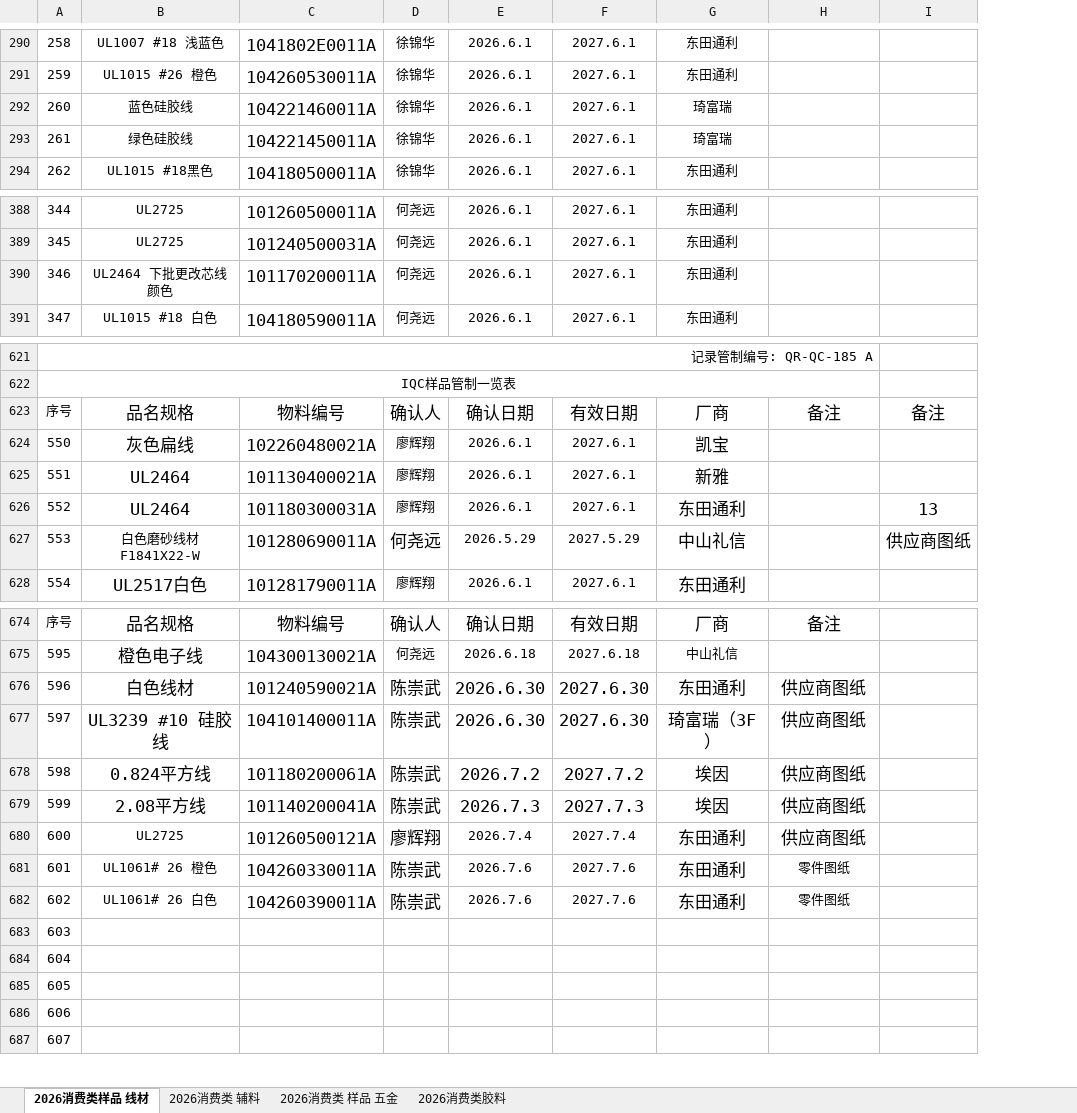
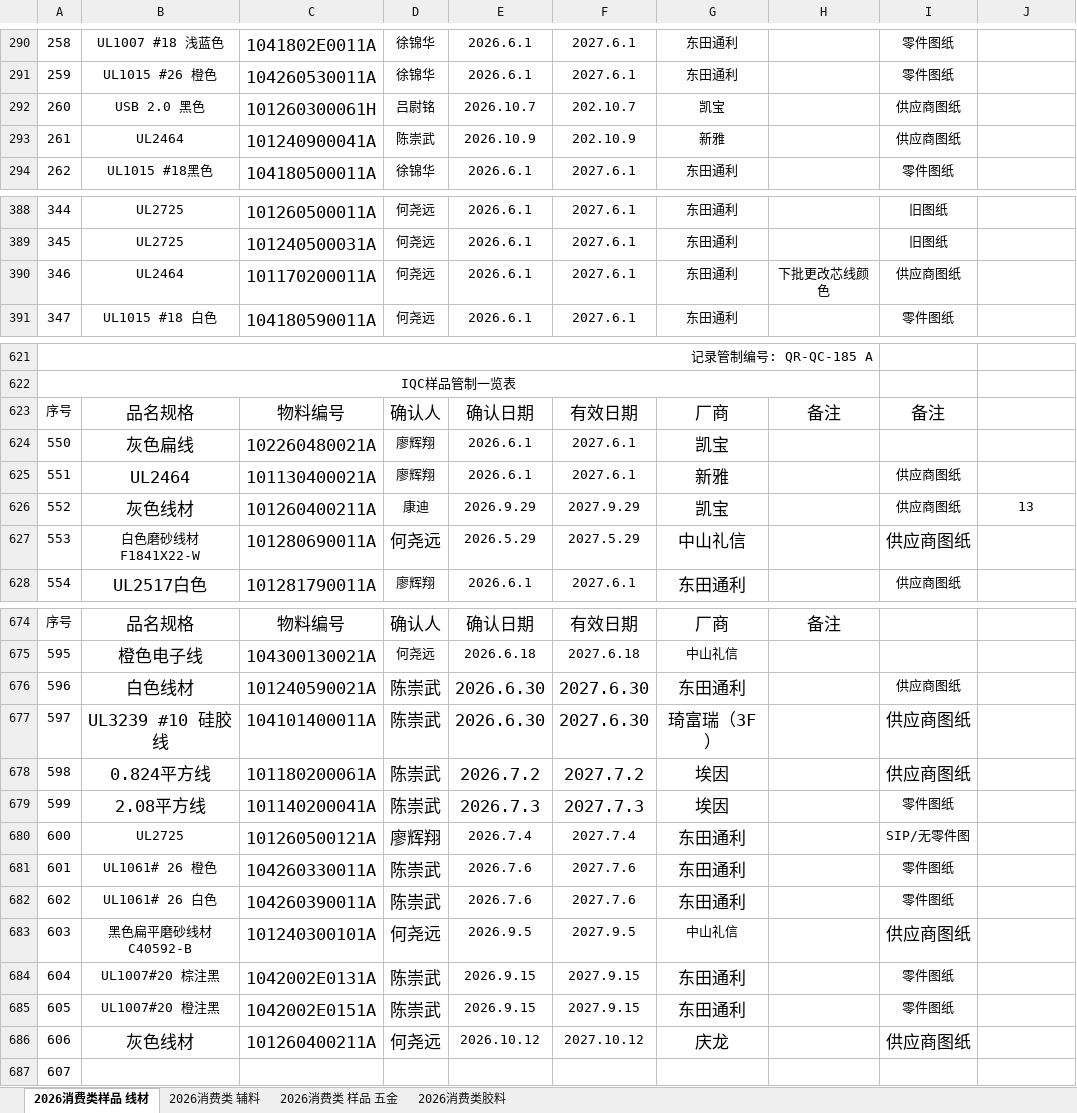
Before and after one commit to uiqc/uiqc.github.io, an Excel workbook: excel/消费类样品.xlsx, sheet 2026消费类样品 线材, drawn as a sheet; only a part is shown, gaps mark what is left out; values as stored, in another font and other column widths than the file's, no borders; charts and pictures not drawn; removed rows and columns are numbered as before the commit, all else as after; the diff covers the shown part only; the diff names each change by its address in the sheet, - before the commit and + after, or states it on an @@ line.

Commit message:
doc: 上传 2026年消费类样品.xlsx 去更新 excel 文件: excel/消费类样品.xlsx

```diff
--- a/excel/消费类样品.xlsx (sheet 2026消费类样品 线材)
+++ b/excel/消费类样品.xlsx (sheet 2026消费类样品 线材)
+column I, rows 290-291: 零件图纸 | 零件图纸; row 294: 零件图纸; rows 388-391: 旧图纸 | 旧图纸 | 供应商图纸 | 零件图纸; rows 623-625: 备注 |  | 供应商图纸; rows 627-628: 供应商图纸 | 供应商图纸; rows 676-682: 供应商图纸 | 供应商图纸 | 供应商图纸 | 零件图纸 | SIP/无零件图 | 零件图纸 | 零件图纸
-row 292: 260 | 蓝色硅胶线 | 104221460011A | 徐锦华 | 2026.6.1 | 2027.6.1 | 琦富瑞
-row 293: 261 | 绿色硅胶线 | 104221450011A | 徐锦华 | 2026.6.1 | 2027.6.1 | 琦富瑞
+row 292: 260 | USB 2.0 黑色 | 101260300061H | 吕尉铭 | 2026.10.7 | 202.10.7 | 凯宝 |  | 供应商图纸
+row 293: 261 | UL2464 | 101240900041A | 陈崇武 | 2026.10.9 | 202.10.9 | 新雅 |  | 供应商图纸
-B390: UL2464 下批更改芯线颜色
+B390: UL2464
-H390: (empty)
+H390: 下批更改芯线颜色
-J623: 备注
+J623: (empty)
-row 626: 552 | UL2464 | 101180300031A | 廖辉翔 | 2026.6.1 | 2027.6.1 | 东田通利 |  | 13
+row 626: 552 | 灰色线材 | 101260400211A | 康迪 | 2026.9.29 | 2027.9.29 | 凯宝 |  | 供应商图纸 | 13
-J627: 供应商图纸
+J627: (empty)
-H676:H680: 供应商图纸
+H676:H680: (empty)
-H681:H682: 零件图纸
+H681:H682: (empty)
-row 683: 603
-row 684: 604
-row 685: 605
-row 686: 606
+row 683: 603 | 黑色扁平磨砂线材 C40592-B | 101240300101A | 何尧远 | 2026.9.5 | 2027.9.5 | 中山礼信 |  | 供应商图纸
+row 684: 604 | UL1007#20 棕注黑 | 1042002E0131A | 陈崇武 | 2026.9.15 | 2027.9.15 | 东田通利 |  | 零件图纸
+row 685: 605 | UL1007#20 橙注黑 | 1042002E0151A | 陈崇武 | 2026.9.15 | 2027.9.15 | 东田通利 |  | 零件图纸
+row 686: 606 | 灰色线材 | 101260400211A | 何尧远 | 2026.10.12 | 2027.10.12 | 庆龙 |  | 供应商图纸
```
Also changed, not shown: 25 edited cells and cell formats elsewhere in this sheet, sheet 2026消费类 辅料, sheet 2026消费类 样品 五金.
